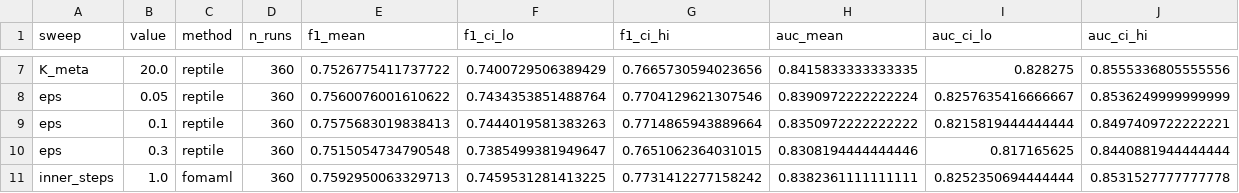
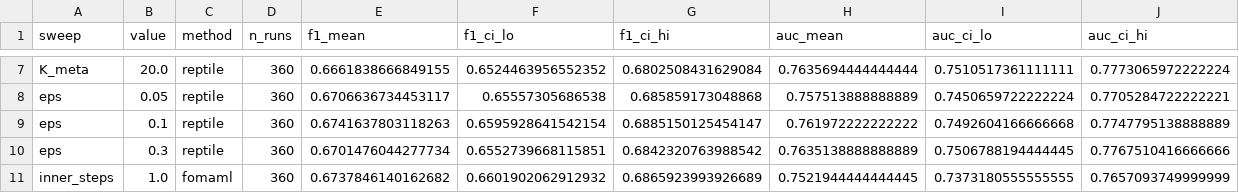
Before and after one commit to franciscoparrao/paper4-meta-landslide, a CSV file: results/ablations/ablations_summary.csv, drawn as a sheet; only a part is shown, gaps mark what is left out; the diff covers the shown part only; the diff names each change by its address in the sheet, - before the commit and + after, or states it on an @@ line.

```diff
--- a/results/ablations/ablations_summary.csv
+++ b/results/ablations/ablations_summary.csv
-E7 (f1_mean): 0.7526775411737722
+E7 (f1_mean): 0.6661838666849155
-F7 (f1_ci_lo): 0.7400729506389429
+F7 (f1_ci_lo): 0.6524463956552352
-G7 (f1_ci_hi): 0.7665730594023656
+G7 (f1_ci_hi): 0.6802508431629084
-H7 (auc_mean): 0.8415833333333335
+H7 (auc_mean): 0.7635694444444444
-I7 (auc_ci_lo): 0.828275
+I7 (auc_ci_lo): 0.7510517361111111
-J7 (auc_ci_hi): 0.8555336805555556
+J7 (auc_ci_hi): 0.7773065972222224
-E8 (f1_mean): 0.7560076001610622
+E8 (f1_mean): 0.6706636734453117
-F8 (f1_ci_lo): 0.7434353851488764
+F8 (f1_ci_lo): 0.65557305686538
-G8 (f1_ci_hi): 0.7704129621307546
+G8 (f1_ci_hi): 0.685859173048868
-H8 (auc_mean): 0.8390972222222224
+H8 (auc_mean): 0.757513888888889
-I8 (auc_ci_lo): 0.8257635416666667
+I8 (auc_ci_lo): 0.7450659722222224
-J8 (auc_ci_hi): 0.8536249999999999
+J8 (auc_ci_hi): 0.7705284722222221
-E9 (f1_mean): 0.7575683019838413
+E9 (f1_mean): 0.6741637803118263
-F9 (f1_ci_lo): 0.7444019581383263
+F9 (f1_ci_lo): 0.6595928641542154
-G9 (f1_ci_hi): 0.7714865943889664
+G9 (f1_ci_hi): 0.6885150125454147
-H9 (auc_mean): 0.8350972222222222
+H9 (auc_mean): 0.761972222222222
-I9 (auc_ci_lo): 0.8215819444444444
+I9 (auc_ci_lo): 0.7492604166666668
-J9 (auc_ci_hi): 0.8497409722222221
+J9 (auc_ci_hi): 0.7747795138888889
-E10 (f1_mean): 0.7515054734790548
+E10 (f1_mean): 0.6701476044277734
-F10 (f1_ci_lo): 0.7385499381949647
+F10 (f1_ci_lo): 0.6552739668115851
-G10 (f1_ci_hi): 0.7651062364031015
+G10 (f1_ci_hi): 0.6842320763988542
-H10 (auc_mean): 0.8308194444444446
+H10 (auc_mean): 0.7635138888888889
-I10 (auc_ci_lo): 0.817165625
+I10 (auc_ci_lo): 0.7506788194444445
-J10 (auc_ci_hi): 0.8440881944444444
+J10 (auc_ci_hi): 0.7767510416666666
-E11 (f1_mean): 0.7592950063329713
+E11 (f1_mean): 0.6737846140162682
-F11 (f1_ci_lo): 0.7459531281413225
+F11 (f1_ci_lo): 0.6601902062912932
-G11 (f1_ci_hi): 0.7731412277158242
+G11 (f1_ci_hi): 0.6865923993926689
-H11 (auc_mean): 0.8382361111111111
+H11 (auc_mean): 0.7521944444444445
-I11 (auc_ci_lo): 0.8252350694444444
+I11 (auc_ci_lo): 0.7373180555555555
-J11 (auc_ci_hi): 0.8531527777777778
+J11 (auc_ci_hi): 0.7657093749999999
```
Also changed, not shown: 72 edited cells elsewhere in this file, results/ablations/ablations_raw.csv.
